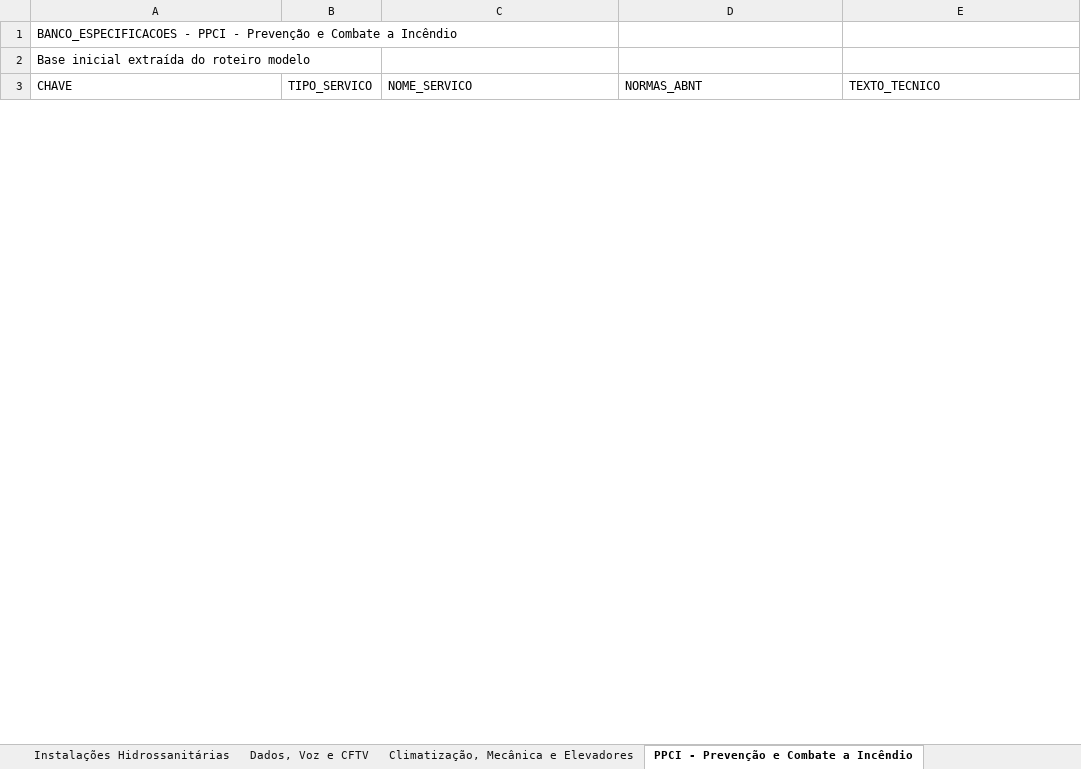
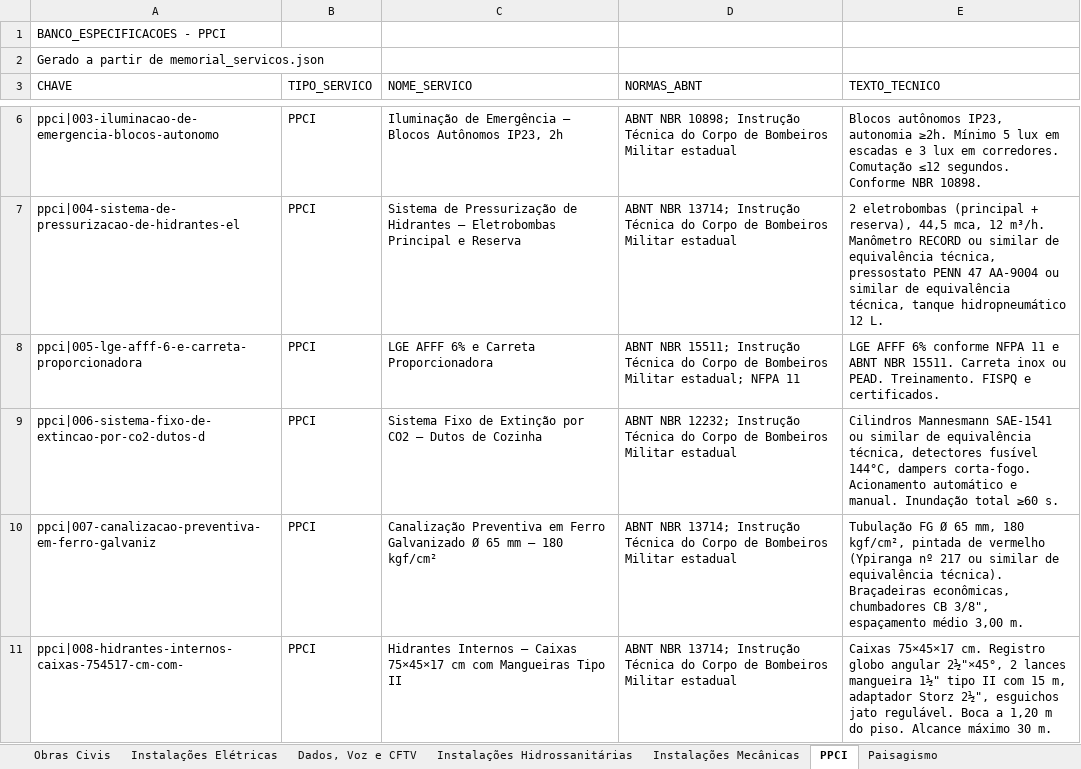
Before and after one commit to emaildaangela-create/sistema-gen-roteiros, an Excel workbook: BANCO_ESPECIFICACOES.xlsx, sheet PPCI, drawn as a sheet; only a part is shown, gaps mark what is left out; values as stored, in another font and other column widths than the file's, no borders; the diff covers the shown part only; the diff names each change by its address in the sheet, - before the commit and + after, or states it on an @@ line.

```diff
--- a/BANCO_ESPECIFICACOES.xlsx (sheet PPCI)
+++ b/BANCO_ESPECIFICACOES.xlsx (sheet PPCI)
-sheet tab: Climatização, Mecânica e Elevadores
+sheet tab: Instalações Mecânicas
-sheet tab: PPCI - Prevenção e Combate a Incêndio
+sheet tab: PPCI
+sheet tab: Paisagismo
@@ sheet tab order changed: Obras Civis | Instalações Elétricas | Dados, Voz e CFTV | Instalações Hidrossanitárias | Instalações Mecânicas | PPCI | Paisagismo @@
-A1 (CHAVE): BANCO_ESPECIFICACOES - PPCI - Prevenção e Combate a Incêndio
+A1 (CHAVE): BANCO_ESPECIFICACOES - PPCI
-A2 (CHAVE): Base inicial extraída do roteiro modelo
+A2 (CHAVE): Gerado a partir de memorial_servicos.json
+row 6: ppci|003-iluminacao-de-emergencia-blocos-autonomo | PPCI | Iluminação de Emergência – Blocos Autônomos IP23, 2h | ABNT NBR 10898; Instrução Técnica do Corpo de Bombeiros Militar estadual | Blocos autônomos IP23, autonomia ≥2h. Mínimo 5 lux em escadas e 3 lux em corredores. Comutação ≤12 segundos. Conforme NBR 10898.
+row 7: ppci|004-sistema-de-pressurizacao-de-hidrantes-el | PPCI | Sistema de Pressurização de Hidrantes – Eletrobombas Principal e Reserva | ABNT NBR 13714; Instrução Técnica do Corpo de Bombeiros Militar estadual | 2 eletrobombas (principal + reserva), 44,5 mca, 12 m³/h. Manômetro RECORD ou similar de equivalência técnica, pressostato PENN 47 AA-9004 ou similar de equivalência técnica, tanque hidropneumático 12 L.
+row 8: ppci|005-lge-afff-6-e-carreta-proporcionadora | PPCI | LGE AFFF 6% e Carreta Proporcionadora | ABNT NBR 15511; Instrução Técnica do Corpo de Bombeiros Militar estadual; NFPA 11 | LGE AFFF 6% conforme NFPA 11 e ABNT NBR 15511. Carreta inox ou PEAD. Treinamento. FISPQ e certificados.
+row 9: ppci|006-sistema-fixo-de-extincao-por-co2-dutos-d | PPCI | Sistema Fixo de Extinção por CO2 – Dutos de Cozinha | ABNT NBR 12232; Instrução Técnica do Corpo de Bombeiros Militar estadual | Cilindros Mannesmann SAE-1541 ou similar de equivalência técnica, detectores fusível 144°C, dampers corta-fogo. Acionamento automático e manual. Inundação total ≥60 s.
+row 10: ppci|007-canalizacao-preventiva-em-ferro-galvaniz | PPCI | Canalização Preventiva em Ferro Galvanizado Ø 65 mm – 180 kgf/cm² | ABNT NBR 13714; Instrução Técnica do Corpo de Bombeiros Militar estadual | Tubulação FG Ø 65 mm, 180 kgf/cm², pintada de vermelho (Ypiranga nº 217 ou similar de equivalência técnica). Braçadeiras econômicas, chumbadores CB 3/8", espaçamento médio 3,00 m.
+row 11: ppci|008-hidrantes-internos-caixas-754517-cm-com- | PPCI | Hidrantes Internos – Caixas 75×45×17 cm com Mangueiras Tipo II | ABNT NBR 13714; Instrução Técnica do Corpo de Bombeiros Militar estadual | Caixas 75×45×17 cm. Registro globo angular 2½"×45°, 2 lances mangueira 1½" tipo II com 15 m, adaptador Storz 2½", esguichos jato regulável. Boca a 1,20 m do piso. Alcance máximo 30 m.
```
Also changed, not shown: 7 added rows and 8 removed rows elsewhere in this sheet, sheet Obras Civis, sheet Instalações Mecânicas, sheet Instalações Elétricas, sheet Instalações Hidrossanitárias, sheet Dados, Voz e CFTV, 5 other files.
